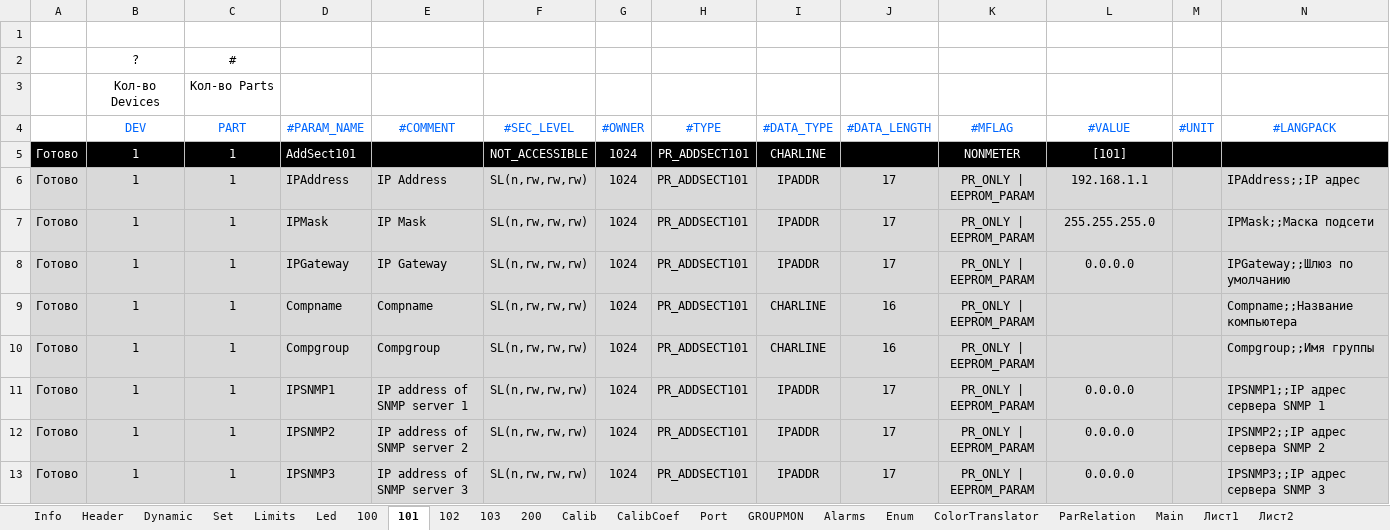
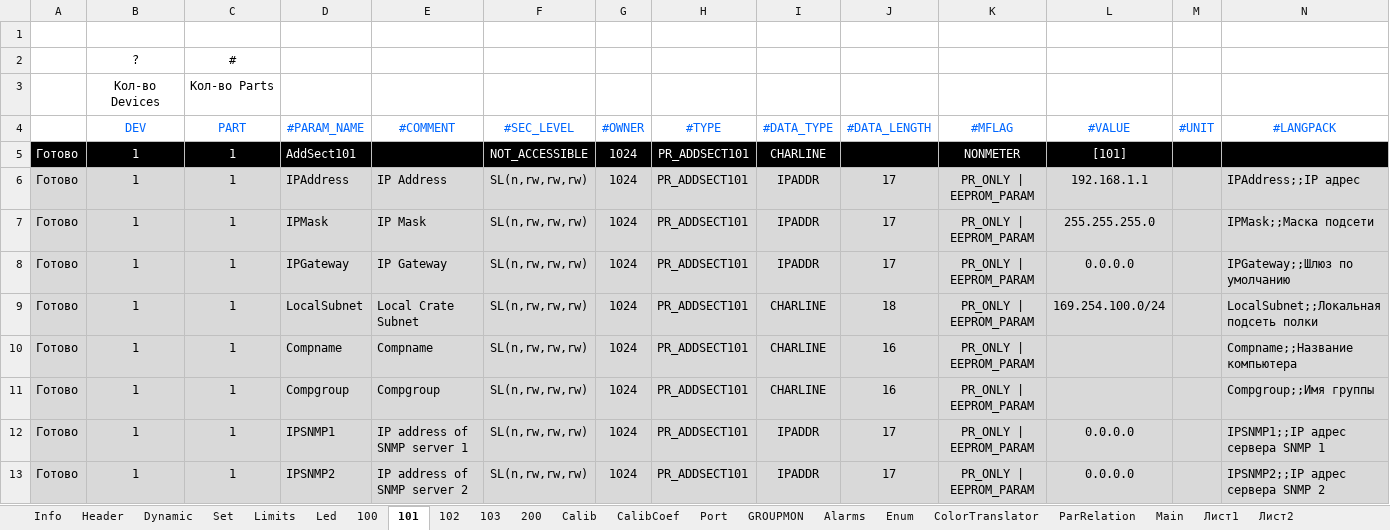
Before and after one commit to raskov-si/dnepr_hrdw14, an Excel workbook: Sources/Profile/Generator/CU_PC305.xlsm, sheet 101, drawn as a sheet; only a part is shown; the shorter side is filled out with more unchanged rows; values as stored, in another font and other column widths than the file's, no borders; rows hold the shown columns only; the diff names each change by its address in the sheet, - before the commit and + after, or states it on an @@ line.

Commit message:
добавлен параметр подсети полки, добавлены параметры отображения линка для внешних портов и переделан параметр OSCalarm, также добавлено повторное чтение параметров с sfp и вентиляторов при неудачной попытке

```diff
--- a/Sources/Profile/Generator/CU_PC305.xlsm (sheet 101)
+++ b/Sources/Profile/Generator/CU_PC305.xlsm (sheet 101)
+row 9: Готово | 1 | 1 | LocalSubnet | Local Crate Subnet | SL(n,rw,rw,rw) | 1024 | PR_ADDSECT101 | CHARLINE | 18 | PR_ONLY | EEPROM_PARAM | 169.254.100.0/24 |  | LocalSubnet;;Локальная подсеть полки
```
Also changed, not shown: sheet Enum, sheet Dynamic, sheet Set, sheet Main, sheet GROUPMON, sheet Info, charts or pictures, 25 other files.
